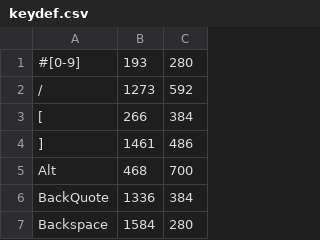
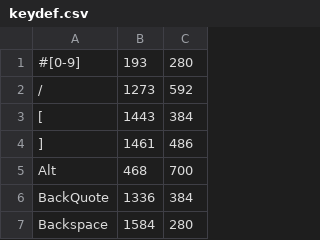
Before and after one commit to mfukushim/MakeKeyboardShortcutIIllustration, a CSV file: keydef.csv, drawn as a sheet; only a part is shown.

Commit message:
fix keydef.csv,filename

```diff
--- a/keydef.csv
+++ b/keydef.csv
@@ -2,3 +2,3 @@
 /	1273	592
-[	266	384
+[	1443	384
 ]	1461	486
```
Also changed, not shown: 1 other file.
